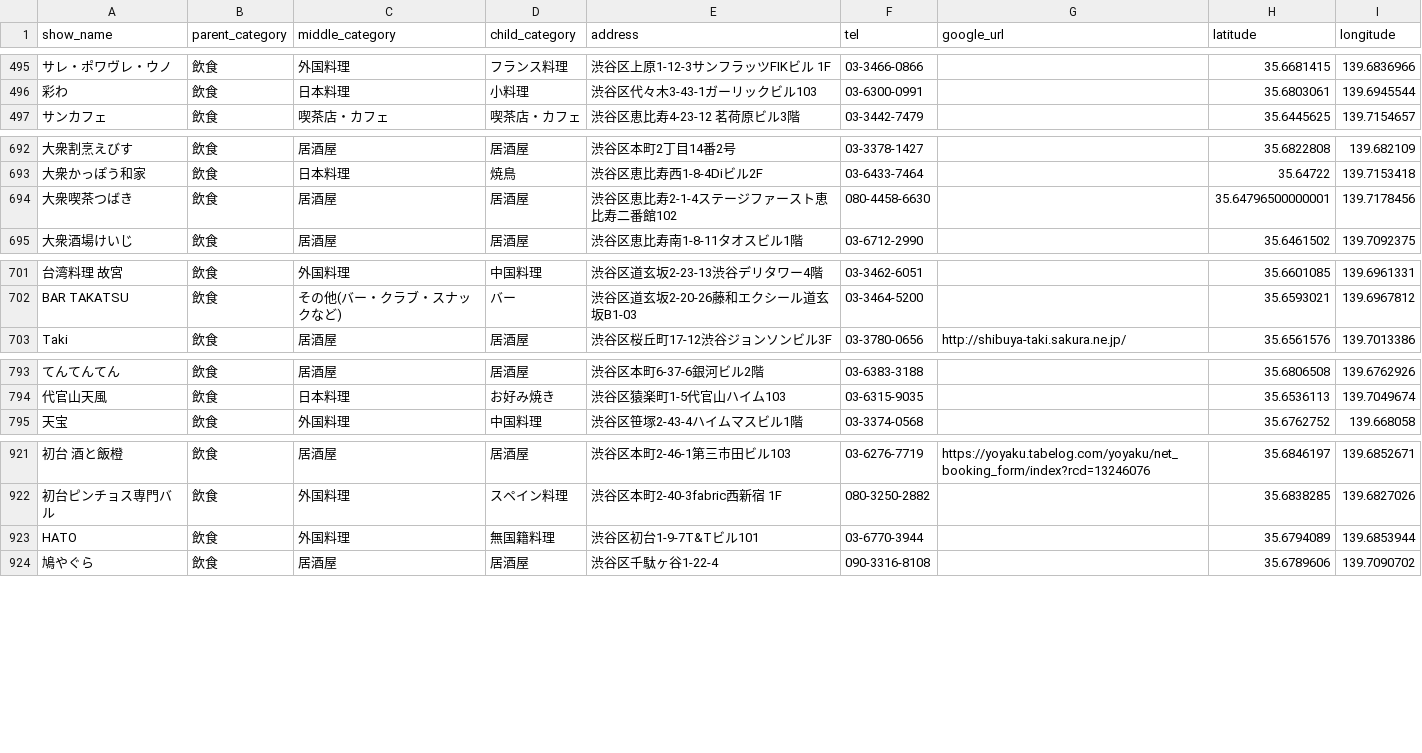
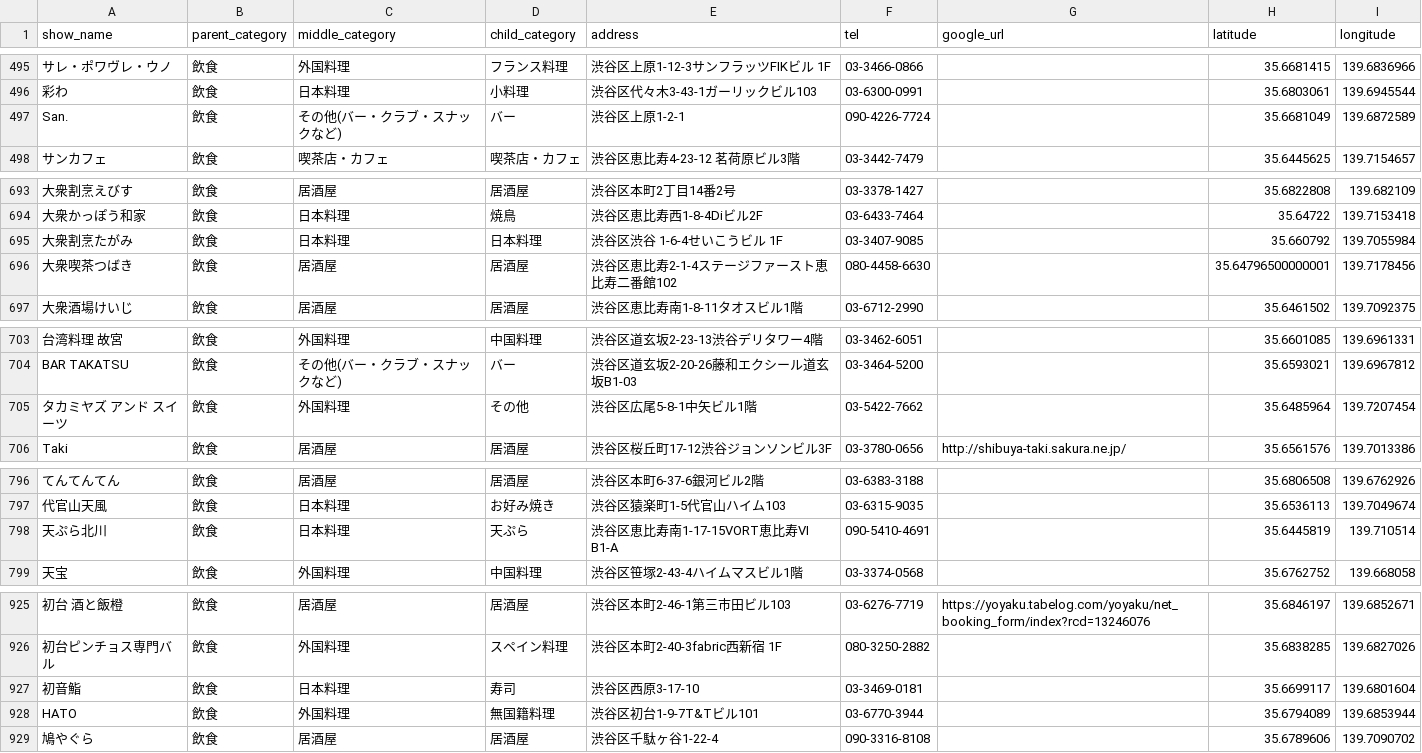
Before and after one commit to vibecoda/furusato, a CSV file: data/restaurants_geocoded.csv, drawn as a sheet; only a part is shown, gaps mark what is left out; the diff covers the shown part only; the diff names each change by its address in the sheet, - before the commit and + after, or states it on an @@ line.

```diff
--- a/data/restaurants_geocoded.csv
+++ b/data/restaurants_geocoded.csv
+row 497: San. | 飲食 | その他(バー・クラブ・スナックなど) | バー | 渋谷区上原1-2-1 | 090-4226-7724 |  | 35.6681049 | 139.6872589
+row 695: 大衆割烹たがみ | 飲食 | 日本料理 | 日本料理 | 渋谷区渋谷 1-6-4せいこうビル 1F | 03-3407-9085 |  | 35.660792 | 139.7055984
+row 705: タカミヤズ アンド スイーツ | 飲食 | 外国料理 | その他 | 渋谷区広尾5-8-1中矢ビル1階 | 03-5422-7662 |  | 35.6485964 | 139.7207454
+row 798: 天ぷら北川 | 飲食 | 日本料理 | 天ぷら | 渋谷区恵比寿南1-17-15VORT恵比寿VI B1-A | 090-5410-4691 |  | 35.6445819 | 139.710514
+row 927: 初音鮨 | 飲食 | 日本料理 | 寿司 | 渋谷区西原3-17-10 | 03-3469-0181 |  | 35.6699117 | 139.6801604
```
Also changed, not shown: 7 added rows, 3 removed rows and 1 edited cell elsewhere in this file, data/restaurants.csv, 3 other files.
